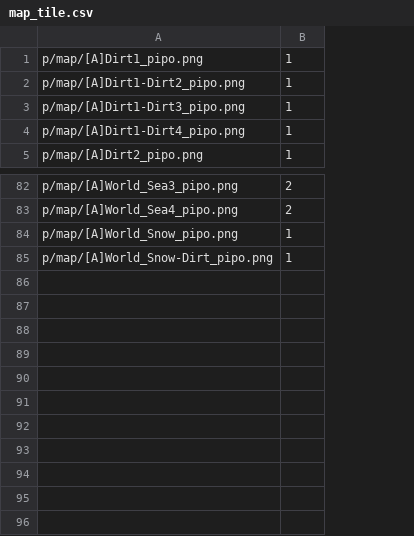
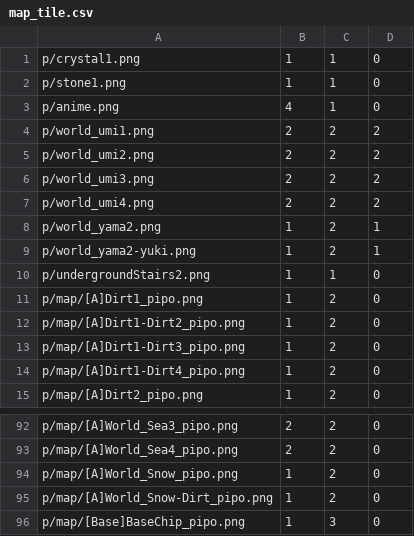
Before and after one commit to AsPJT/AsLib, a CSV file: aslib/Picture/map_tile.csv, drawn as a sheet; only a part is shown, gaps mark what is left out; the diff names each change by its address in the sheet, - before the commit and + after, or states it on an @@ line.

```diff
--- a/aslib/Picture/map_tile.csv
+++ b/aslib/Picture/map_tile.csv
+column C, rows 11-15: all 2; rows 92-95: all 2
+column D, rows 11-15: all 0; rows 92-95: all 0
+row 1: p/crystal1.png | 1 | 1 | 0
+row 2: p/stone1.png | 1 | 1 | 0
+row 3: p/anime.png | 4 | 1 | 0
+row 4: p/world_umi1.png | 2 | 2 | 2
+row 5: p/world_umi2.png | 2 | 2 | 2
+row 6: p/world_umi3.png | 2 | 2 | 2
+row 7: p/world_umi4.png | 2 | 2 | 2
+row 8: p/world_yama2.png | 1 | 2 | 1
+row 9: p/world_yama2-yuki.png | 1 | 2 | 1
+row 10: p/undergroundStairs2.png | 1 | 1 | 0
+row 96: p/map/[Base]BaseChip_pipo.png | 1 | 3 | 0
```
Also changed, not shown: aslib/asrpg_map_main_1.csv, 18 other files.
